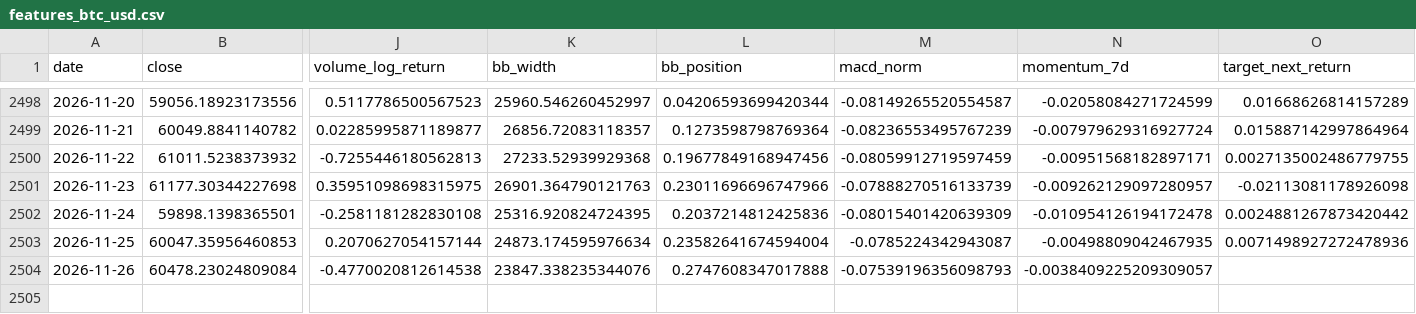
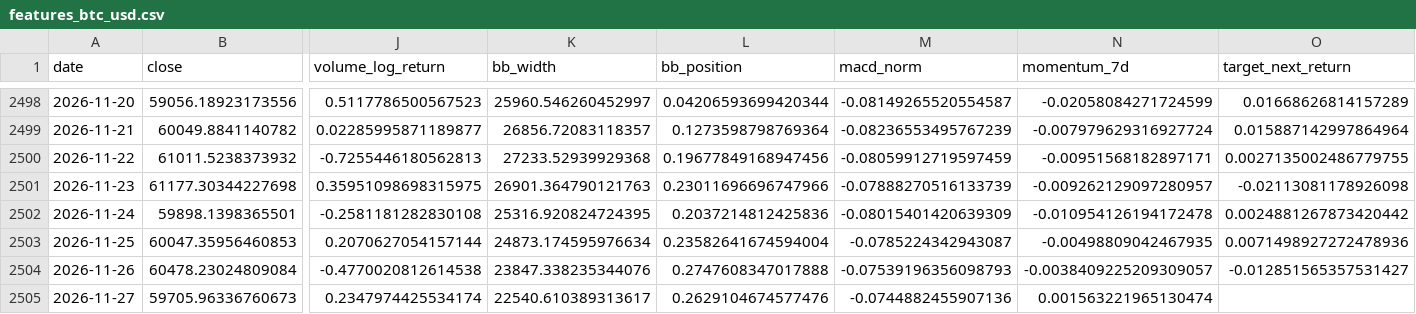
Before and after one commit to yusuferdem16/CryptoCurrencyPricePredicter, a CSV file: data/features_btc_usd.csv, drawn as a sheet; only a part is shown, gaps mark what is left out; rows hold the shown columns only; the diff names each change by its address in the sheet, - before the commit and + after, or states it on an @@ line.

```diff
--- a/data/features_btc_usd.csv
+++ b/data/features_btc_usd.csv
-O2504 (target_next_return): (empty)
+O2504 (target_next_return): -0.012851565357531427
+row 2505: 2026-11-27 | 59705.96336760673 | 0.2347974425534174 | 22540.610389313617 | 0.2629104674577476 | -0.0744882455907136 | 0.001563221965130474
```
Also changed, not shown: data/raw_btc_usd.csv, 3 other files.
